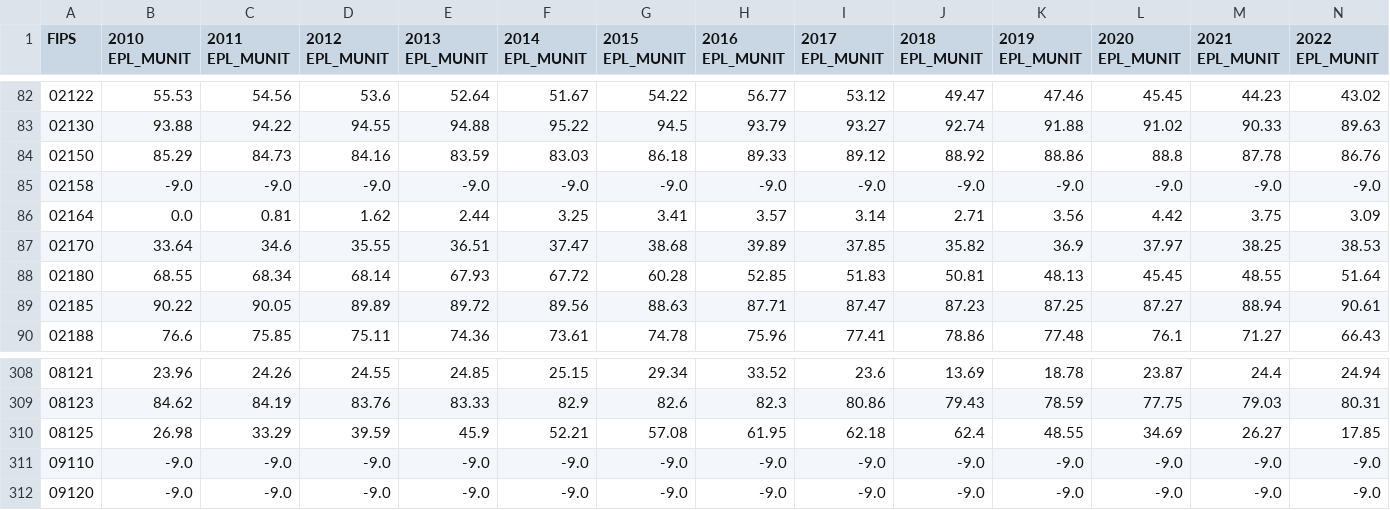
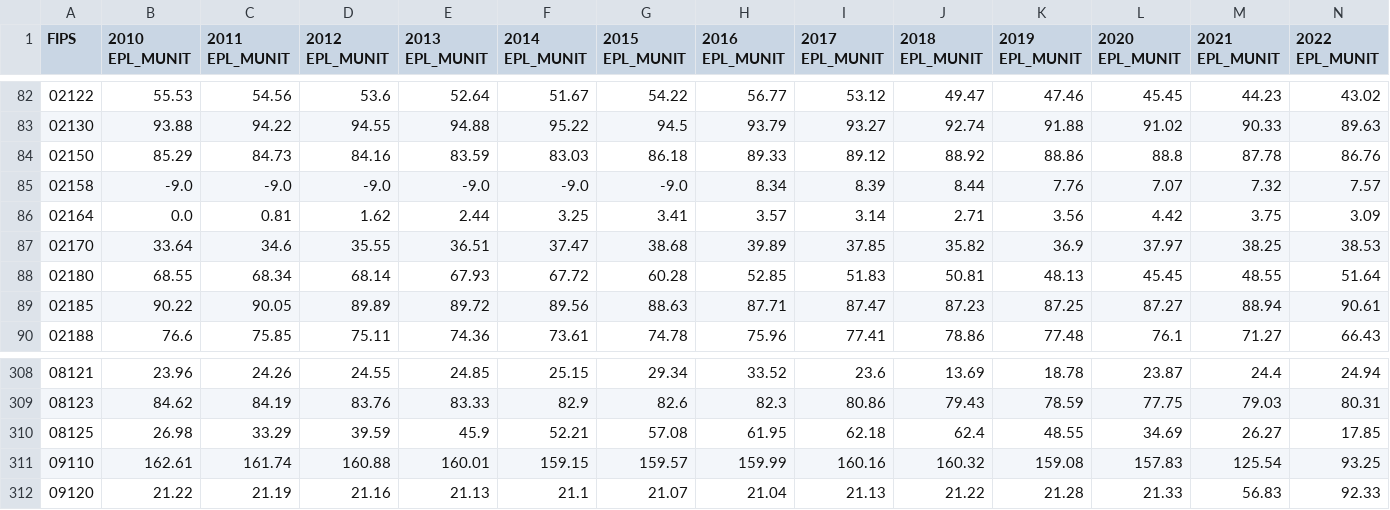
Before and after one commit to A-Deas/Opioid-Feature-Importance, a CSV file: Data/SVI/Interim Files/Multi-Unit Structures_interim.csv, drawn as a sheet; only a part is shown, gaps mark what is left out; the diff covers the shown part only.

```diff
--- a/Data/SVI/Interim Files/Multi-Unit Structures_interim.csv
+++ b/Data/SVI/Interim Files/Multi-Unit Structures_interim.csv
@@ -84,3 +84,3 @@ FIPS,2010 EPL_MUNIT,2011 EPL_MUNIT,2012 EPL_MUNIT,2013 EPL_MUNIT,2014 EPL_MUNIT,
 02150,85.29,84.73,84.16,83.59,83.03,86.18,89.33,89.12,88.92,88.86,88.8,87.78,86.76
-02158,-9.0,-9.0,-9.0,-9.0,-9.0,-9.0,-9.0,-9.0,-9.0,-9.0,-9.0,-9.0,-9.0
+02158,-9.0,-9.0,-9.0,-9.0,-9.0,-9.0,8.34,8.39,8.44,7.76,7.07,7.32,7.57
 02164,0.0,0.81,1.62,2.44,3.25,3.41,3.57,3.14,2.71,3.56,4.42,3.75,3.09
@@ -310,3 +310,3 @@ FIPS,2010 EPL_MUNIT,2011 EPL_MUNIT,2012 EPL_MUNIT,2013 EPL_MUNIT,2014 EPL_MUNIT,
 08125,26.98,33.29,39.59,45.9,52.21,57.08,61.95,62.18,62.4,48.55,34.69,26.27,17.85
-09110,-9.0,-9.0,-9.0,-9.0,-9.0,-9.0,-9.0,-9.0,-9.0,-9.0,-9.0,-9.0,-9.0
-09120,-9.0,-9.0,-9.0,-9.0,-9.0,-9.0,-9.0,-9.0,-9.0,-9.0,-9.0,-9.0,-9.0
+09110,162.61,161.74,160.88,160.01,159.15,159.57,159.99,160.16,160.32,159.08,157.83,125.54,93.25
+09120,21.22,21.19,21.16,21.13,21.1,21.07,21.04,21.13,21.22,21.28,21.33,56.83,92.33
```
Also changed, not shown: 104 edited cells elsewhere in this file, Data/SVI/Interim Files/Group Quarters_interim.csv, Data/SVI/Interim Files/Minority Status_interim.csv, 28 other files.
